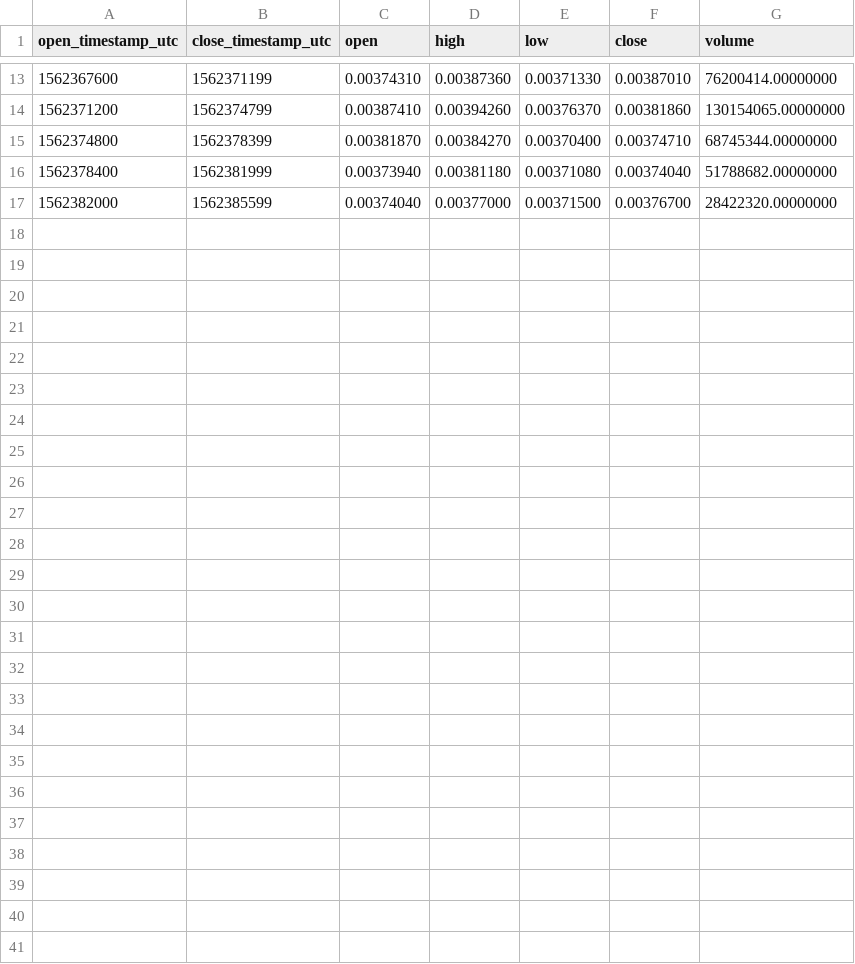
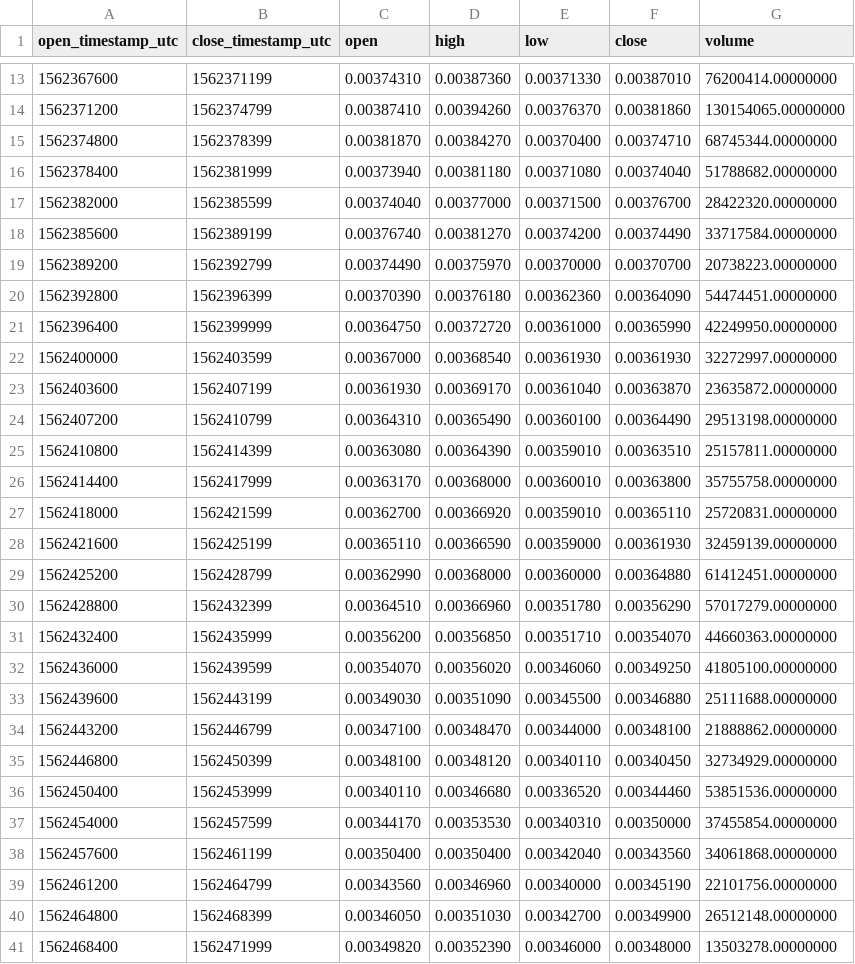
Before and after one commit to cryptobigbro/binance-DOGEUSDT, a CSV file: binance-DOGEUSDT-1h.csv, drawn as a sheet; only a part is shown, gaps mark what is left out; the diff names each change by its address in the sheet, - before the commit and + after, or states it on an @@ line.

Commit message:
Update OHLCV data.

```diff
--- a/binance-DOGEUSDT-1h.csv
+++ b/binance-DOGEUSDT-1h.csv
+row 18: 1562385600 | 1562389199 | 0.00376740 | 0.00381270 | 0.00374200 | 0.00374490 | 33717584.00000000
+row 19: 1562389200 | 1562392799 | 0.00374490 | 0.00375970 | 0.00370000 | 0.00370700 | 20738223.00000000
+row 20: 1562392800 | 1562396399 | 0.00370390 | 0.00376180 | 0.00362360 | 0.00364090 | 54474451.00000000
+row 21: 1562396400 | 1562399999 | 0.00364750 | 0.00372720 | 0.00361000 | 0.00365990 | 42249950.00000000
+row 22: 1562400000 | 1562403599 | 0.00367000 | 0.00368540 | 0.00361930 | 0.00361930 | 32272997.00000000
+row 23: 1562403600 | 1562407199 | 0.00361930 | 0.00369170 | 0.00361040 | 0.00363870 | 23635872.00000000
+row 24: 1562407200 | 1562410799 | 0.00364310 | 0.00365490 | 0.00360100 | 0.00364490 | 29513198.00000000
+row 25: 1562410800 | 1562414399 | 0.00363080 | 0.00364390 | 0.00359010 | 0.00363510 | 25157811.00000000
+row 26: 1562414400 | 1562417999 | 0.00363170 | 0.00368000 | 0.00360010 | 0.00363800 | 35755758.00000000
+row 27: 1562418000 | 1562421599 | 0.00362700 | 0.00366920 | 0.00359010 | 0.00365110 | 25720831.00000000
+row 28: 1562421600 | 1562425199 | 0.00365110 | 0.00366590 | 0.00359000 | 0.00361930 | 32459139.00000000
+row 29: 1562425200 | 1562428799 | 0.00362990 | 0.00368000 | 0.00360000 | 0.00364880 | 61412451.00000000
+row 30: 1562428800 | 1562432399 | 0.00364510 | 0.00366960 | 0.00351780 | 0.00356290 | 57017279.00000000
+row 31: 1562432400 | 1562435999 | 0.00356200 | 0.00356850 | 0.00351710 | 0.00354070 | 44660363.00000000
+row 32: 1562436000 | 1562439599 | 0.00354070 | 0.00356020 | 0.00346060 | 0.00349250 | 41805100.00000000
+row 33: 1562439600 | 1562443199 | 0.00349030 | 0.00351090 | 0.00345500 | 0.00346880 | 25111688.00000000
+row 34: 1562443200 | 1562446799 | 0.00347100 | 0.00348470 | 0.00344000 | 0.00348100 | 21888862.00000000
+row 35: 1562446800 | 1562450399 | 0.00348100 | 0.00348120 | 0.00340110 | 0.00340450 | 32734929.00000000
+row 36: 1562450400 | 1562453999 | 0.00340110 | 0.00346680 | 0.00336520 | 0.00344460 | 53851536.00000000
+row 37: 1562454000 | 1562457599 | 0.00344170 | 0.00353530 | 0.00340310 | 0.00350000 | 37455854.00000000
+row 38: 1562457600 | 1562461199 | 0.00350400 | 0.00350400 | 0.00342040 | 0.00343560 | 34061868.00000000
+row 39: 1562461200 | 1562464799 | 0.00343560 | 0.00346960 | 0.00340000 | 0.00345190 | 22101756.00000000
+row 40: 1562464800 | 1562468399 | 0.00346050 | 0.00351030 | 0.00342700 | 0.00349900 | 26512148.00000000
+row 41: 1562468400 | 1562471999 | 0.00349820 | 0.00352390 | 0.00346000 | 0.00348000 | 13503278.00000000
```
Also changed, not shown: 2 other files.
